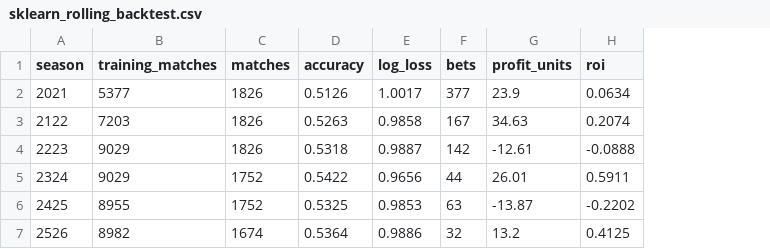
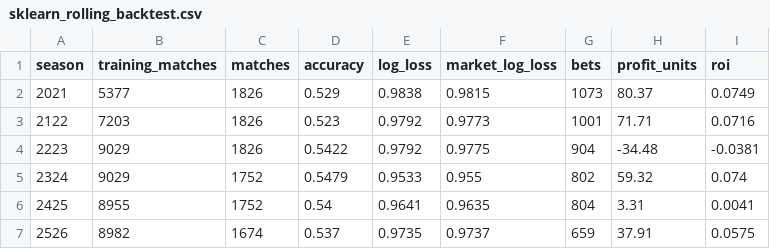
Before and after one commit to chocho1235/fc, a CSV file: football_ai_model/reports/sklearn_rolling_backtest.csv, drawn as a sheet; addresses are those after the commit; the diff names each change by its address in the sheet, - before the commit and + after, or states it on an @@ line.

```diff
--- a/football_ai_model/reports/sklearn_rolling_backtest.csv
+++ b/football_ai_model/reports/sklearn_rolling_backtest.csv
+column F (market_log_loss), rows 2-7: 0.9815 | 0.9773 | 0.9775 | 0.955 | 0.9635 | 0.9737
-D2 (accuracy): 0.5126
+D2 (accuracy): 0.529
-E2 (log_loss): 1.0017
+E2 (log_loss): 0.9838
-G2 (bets): 377
+G2 (bets): 1073
-H2 (profit_units): 23.9
+H2 (profit_units): 80.37
-I2 (roi): 0.0634
+I2 (roi): 0.0749
-D3 (accuracy): 0.5263
+D3 (accuracy): 0.523
-E3 (log_loss): 0.9858
+E3 (log_loss): 0.9792
-G3 (bets): 167
+G3 (bets): 1001
-H3 (profit_units): 34.63
+H3 (profit_units): 71.71
-I3 (roi): 0.2074
+I3 (roi): 0.0716
-D4 (accuracy): 0.5318
+D4 (accuracy): 0.5422
-E4 (log_loss): 0.9887
+E4 (log_loss): 0.9792
-G4 (bets): 142
+G4 (bets): 904
-H4 (profit_units): -12.61
+H4 (profit_units): -34.48
-I4 (roi): -0.0888
+I4 (roi): -0.0381
-D5 (accuracy): 0.5422
+D5 (accuracy): 0.5479
-E5 (log_loss): 0.9656
+E5 (log_loss): 0.9533
-G5 (bets): 44
+G5 (bets): 802
-H5 (profit_units): 26.01
+H5 (profit_units): 59.32
-I5 (roi): 0.5911
+I5 (roi): 0.074
-D6 (accuracy): 0.5325
+D6 (accuracy): 0.54
-E6 (log_loss): 0.9853
+E6 (log_loss): 0.9641
-G6 (bets): 63
+G6 (bets): 804
-H6 (profit_units): -13.87
+H6 (profit_units): 3.31
-I6 (roi): -0.2202
+I6 (roi): 0.0041
-D7 (accuracy): 0.5364
+D7 (accuracy): 0.537
-E7 (log_loss): 0.9886
+E7 (log_loss): 0.9735
-G7 (bets): 32
+G7 (bets): 659
-H7 (profit_units): 13.2
+H7 (profit_units): 37.91
-I7 (roi): 0.4125
+I7 (roi): 0.0575
```
Also changed, not shown: football_ai_model/data/processed/dc_rolling_predictions.csv, football_ai_model/data/processed/predictions.csv, 16 other files.
